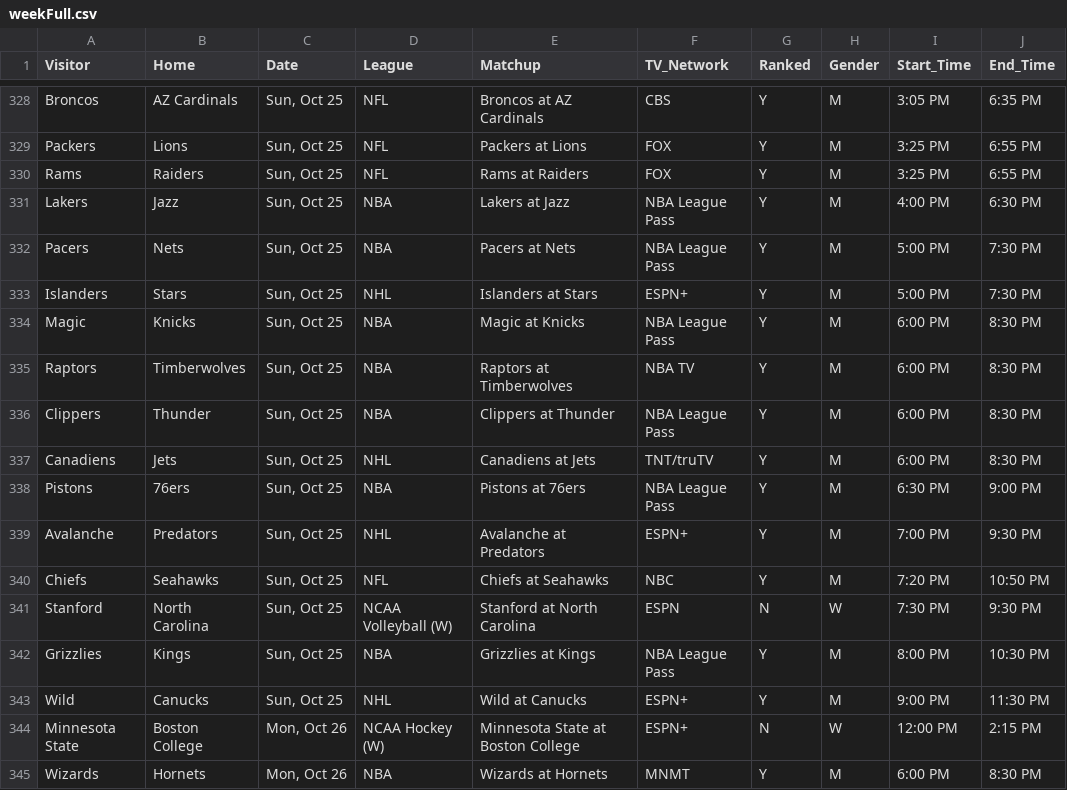
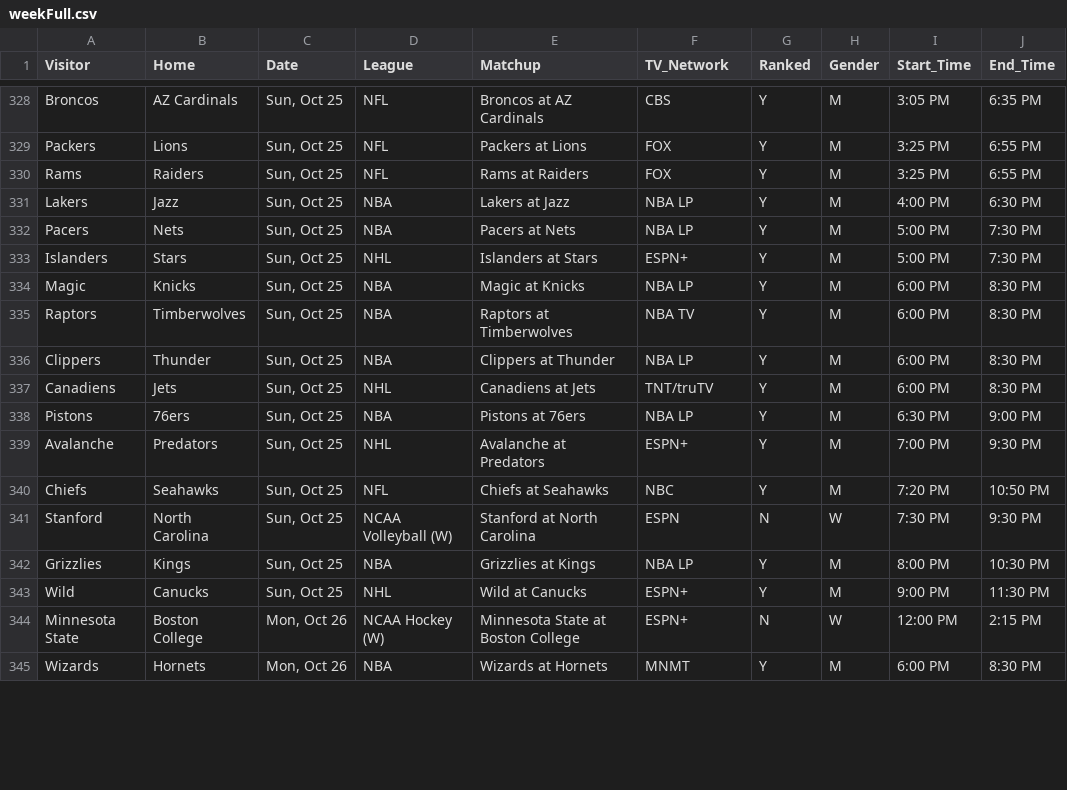
Before and after one commit to matthewkilleen0830/Sports-Viewing-Schedule, a CSV file: currentWeek/weekFull.csv, drawn as a sheet; only a part is shown, gaps mark what is left out; the diff covers the shown part only; the diff names each change by its address in the sheet, - before the commit and + after, or states it on an @@ line.

Commit message:
Add files via upload

```diff
--- a/currentWeek/weekFull.csv
+++ b/currentWeek/weekFull.csv
-F331:F332 (TV_Network): NBA League Pass
+F331:F332 (TV_Network): NBA LP
-F334 (TV_Network): NBA League Pass
+F334 (TV_Network): NBA LP
-F336 (TV_Network): NBA League Pass
+F336 (TV_Network): NBA LP
-F338 (TV_Network): NBA League Pass
+F338 (TV_Network): NBA LP
-F342 (TV_Network): NBA League Pass
+F342 (TV_Network): NBA LP
```
Also changed, not shown: 28 edited cells elsewhere in this file.
